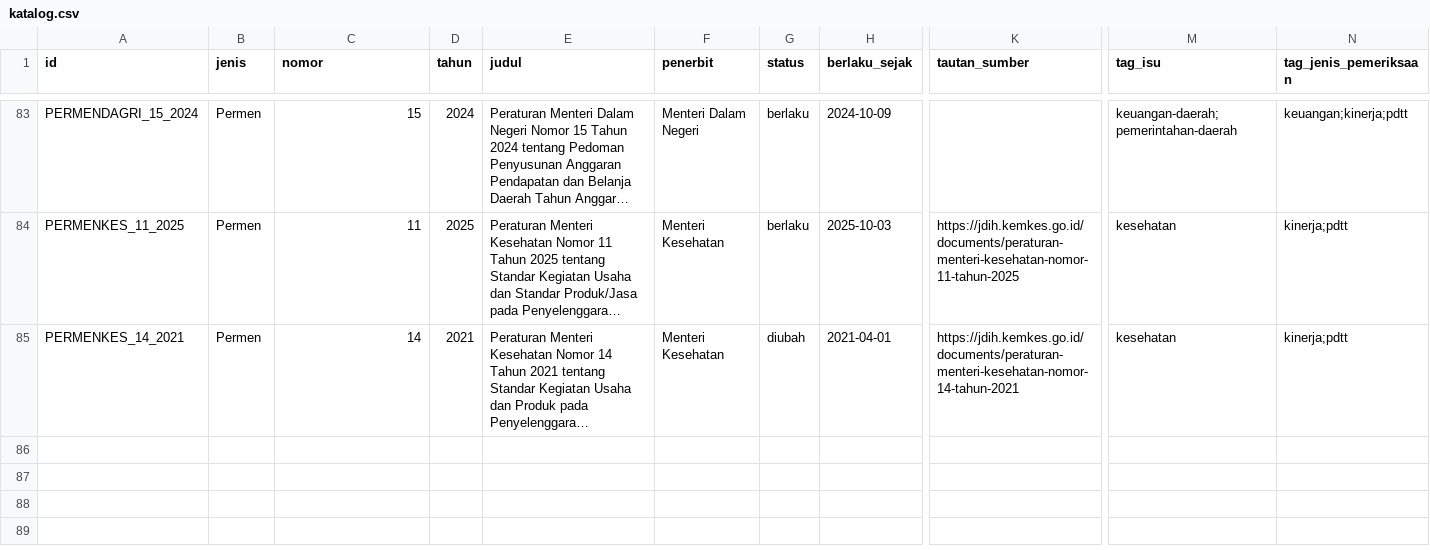
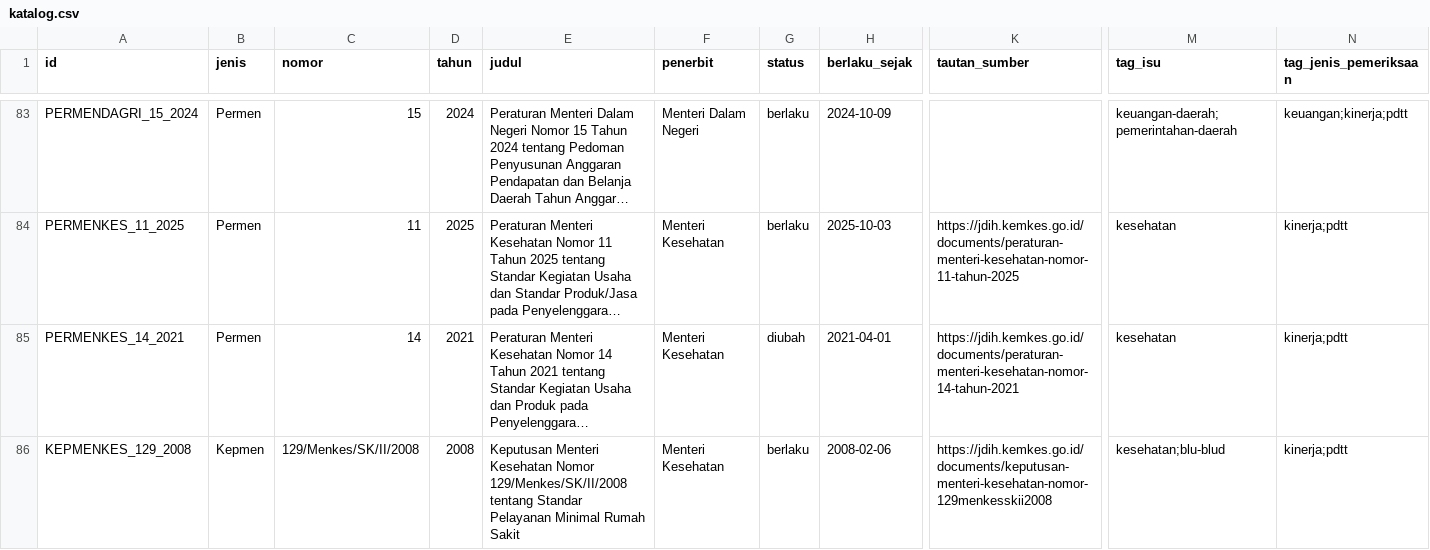
Before and after one commit to primaditra/korpus-pusat, a CSV file: katalog.csv, drawn as a sheet; only a part is shown, gaps mark what is left out; long unchanged cells end in …; rows hold the shown columns only; the diff names each change by its address in the sheet, - before the commit and + after, or states it on an @@ line.

```diff
--- a/katalog.csv
+++ b/katalog.csv
+row 86: KEPMENKES_129_2008 | Kepmen | 129/Menkes/SK/II/2008 | 2008 | Keputusan Menteri Kesehatan Nomor 129/Menkes/SK/II/2008 tentang Standar Pelayanan Minimal Rumah Sakit | Menteri Kesehatan | berlaku | 2008-02-06 | https://jdih.kemkes.go.id/documents/keputusan-menteri-kesehatan-nomor-129menkesskii2008 | kesehatan;blu-blud | kinerja;pdtt
```
Also changed, not shown: 1 other file.
